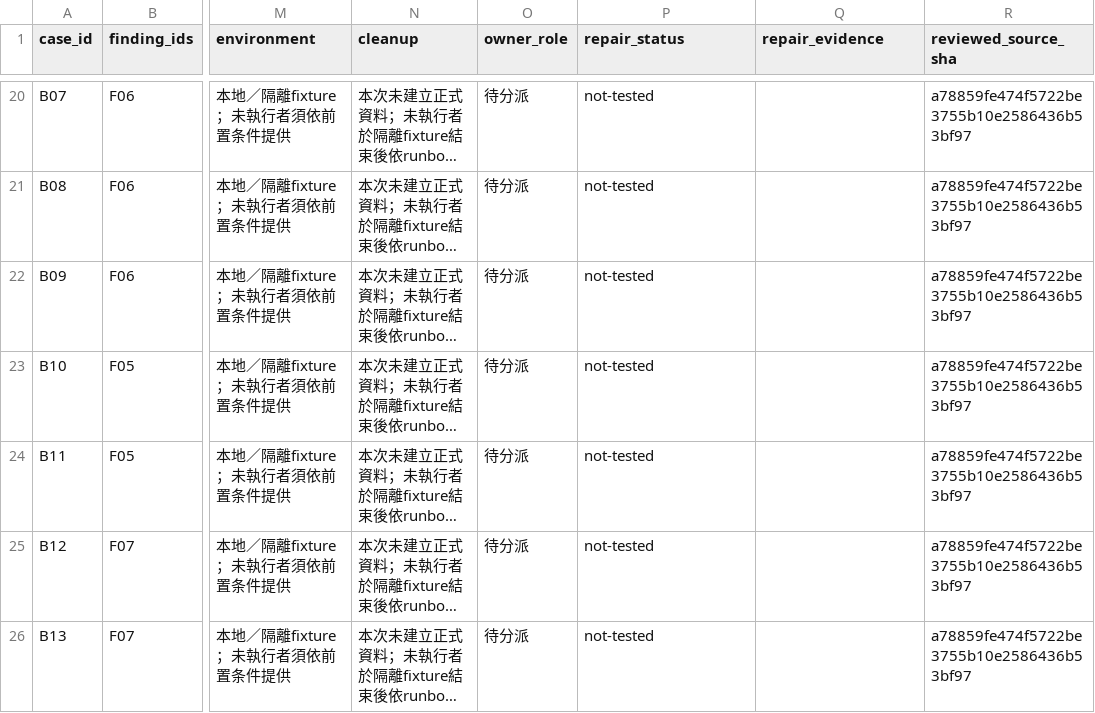
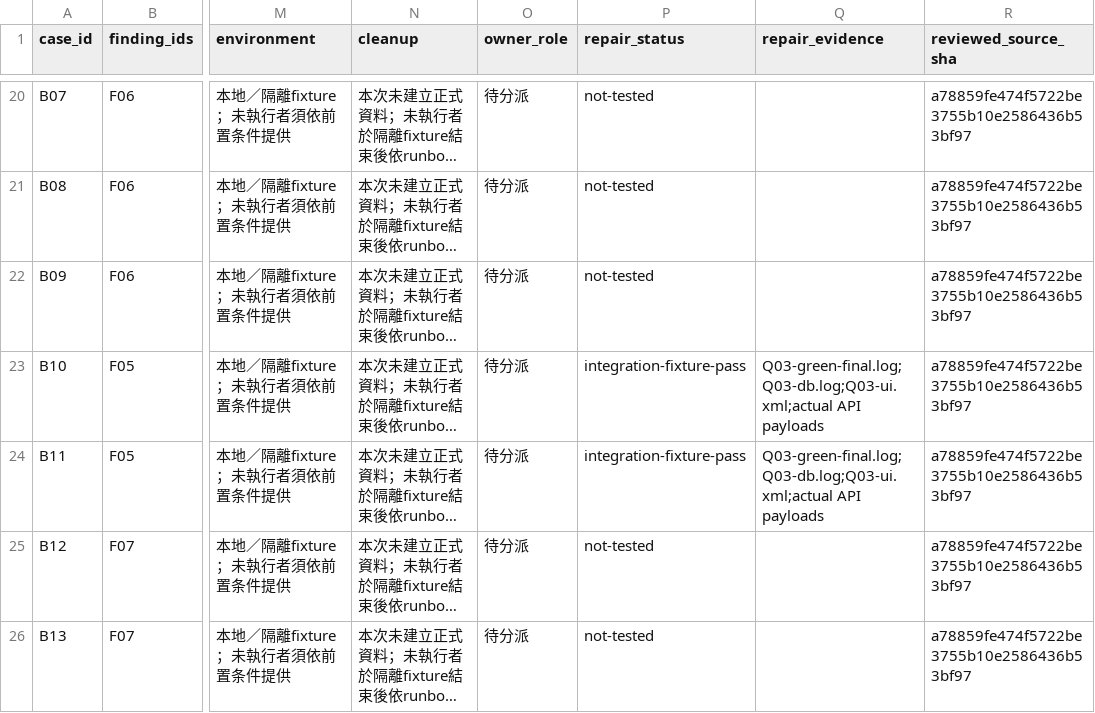
Before and after one commit to YNWAforever/BuyerOS, a CSV file: docs/buyeros/remaining/AUDIT_FIX_CASE_STATUS_20261003.csv, drawn as a sheet; only a part is shown, gaps mark what is left out; long unchanged cells end in …; the diff names each change by its address in the sheet, - before the commit and + after, or states it on an @@ line.

Commit message:
fix(Q03): paginate generated bulk job result IDs safely

```diff
--- a/docs/buyeros/remaining/AUDIT_FIX_CASE_STATUS_20261003.csv
+++ b/docs/buyeros/remaining/AUDIT_FIX_CASE_STATUS_20261003.csv
-P23:P24 (repair_status): not-tested
+P23:P24 (repair_status): integration-fixture-pass
-Q23:Q24 (repair_evidence): (empty)
+Q23:Q24 (repair_evidence): Q03-green-final.log;Q03-db.log;Q03-ui.xml;actual API payloads
```
Also changed, not shown: 18 other files.
